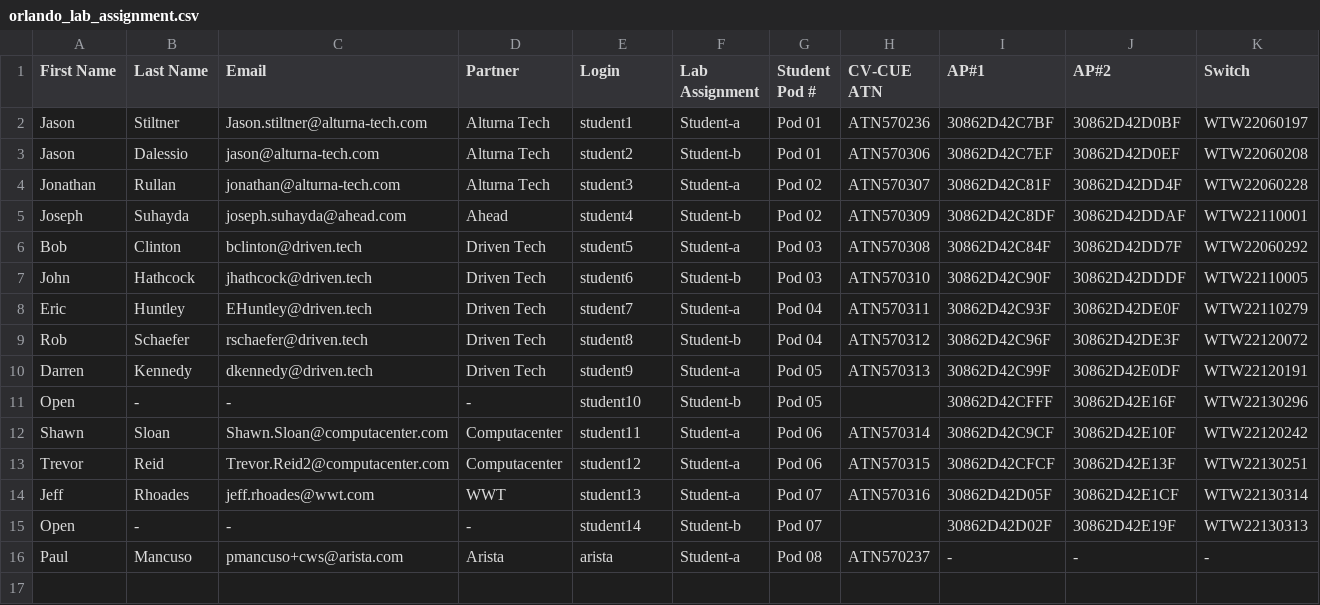
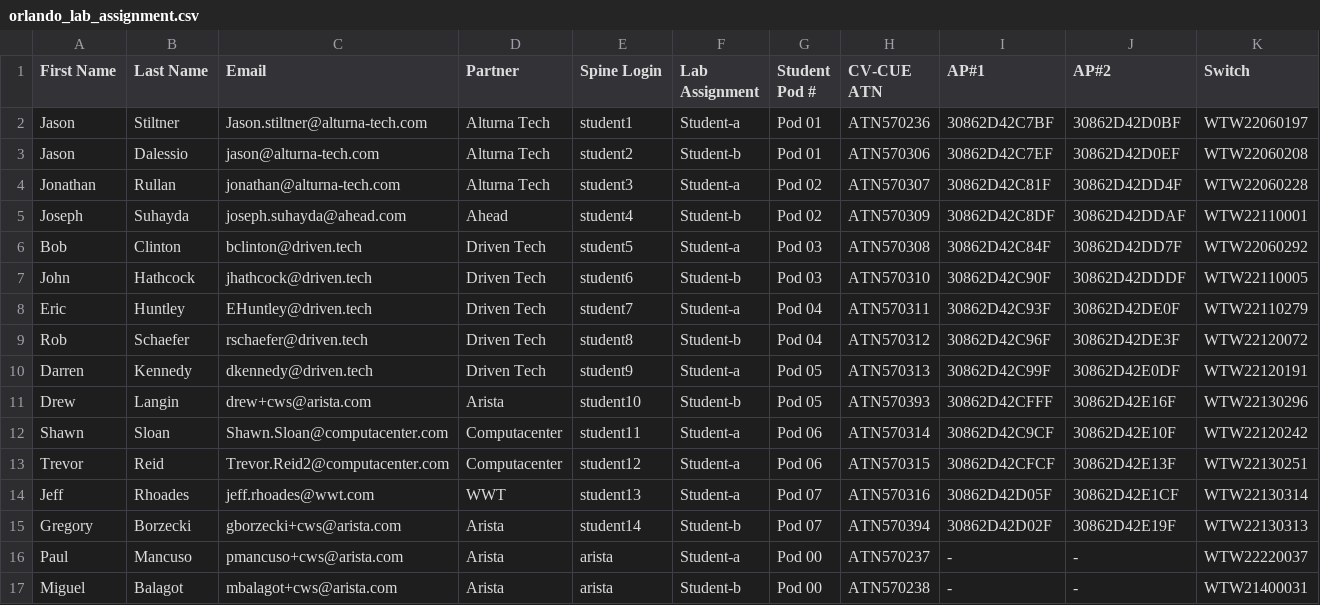
Before and after one commit to arista-channel/acws, a CSV file: data/orlando_lab_assignment.csv, drawn as a sheet.

```diff
--- a/data/orlando_lab_assignment.csv
+++ b/data/orlando_lab_assignment.csv
@@ -1,2 +1,2 @@
-First Name,Last Name,Email,Partner,Login,Lab Assignment,Student Pod #,CV-CUE ATN,AP#1,AP#2,Switch
+First Name,Last Name,Email,Partner,Spine Login,Lab Assignment,Student Pod #,CV-CUE ATN,AP#1,AP#2,Switch
 Jason,Stiltner,Jason.stiltner@alturna-tech.com,Alturna Tech,student1,Student-a,Pod 01,ATN570236,30862D42C7BF,30862D42D0BF,WTW22060197
@@ -10,3 +10,3 @@ Rob,Schaefer,rschaefer@driven.tech,Driven Tech,student8,Student-b,Pod 04,ATN5703
 Darren,Kennedy,dkennedy@driven.tech,Driven Tech,student9,Student-a,Pod 05,ATN570313,30862D42C99F,30862D42E0DF,WTW22120191
-Open,-,-,-,student10,Student-b,Pod 05,,30862D42CFFF,30862D42E16F,WTW22130296
+Drew,Langin,drew+cws@arista.com,Arista,student10,Student-b,Pod 05,ATN570393,30862D42CFFF,30862D42E16F,WTW22130296
 Shawn,Sloan,Shawn.Sloan@computacenter.com,Computacenter,student11,Student-a,Pod 06,ATN570314,30862D42C9CF,30862D42E10F,WTW22120242
@@ -14,3 +14,4 @@ Trevor,Reid,Trevor.Reid2@computacenter.com,Computacenter,student12,Student-a,Pod
 Jeff,Rhoades,jeff.rhoades@wwt.com,WWT,student13,Student-a,Pod 07,ATN570316,30862D42D05F,30862D42E1CF,WTW22130314
-Open,-,-,-,student14,Student-b,Pod 07,,30862D42D02F,30862D42E19F,WTW22130313
-Paul,Mancuso,pmancuso+cws@arista.com,Arista,arista,Student-a,Pod 08,ATN570237,-,-,-
+Gregory,Borzecki,gborzecki+cws@arista.com,Arista,student14,Student-b,Pod 07,ATN570394,30862D42D02F,30862D42E19F,WTW22130313
+Paul,Mancuso,pmancuso+cws@arista.com,Arista,arista,Student-a,Pod 00,ATN570237,-,-,WTW22220037
+Miguel,Balagot,mbalagot+cws@arista.com,Arista,arista,Student-b,Pod 00,ATN570238,-,-,WTW21400031
```
Also changed, not shown: 20 other files.
